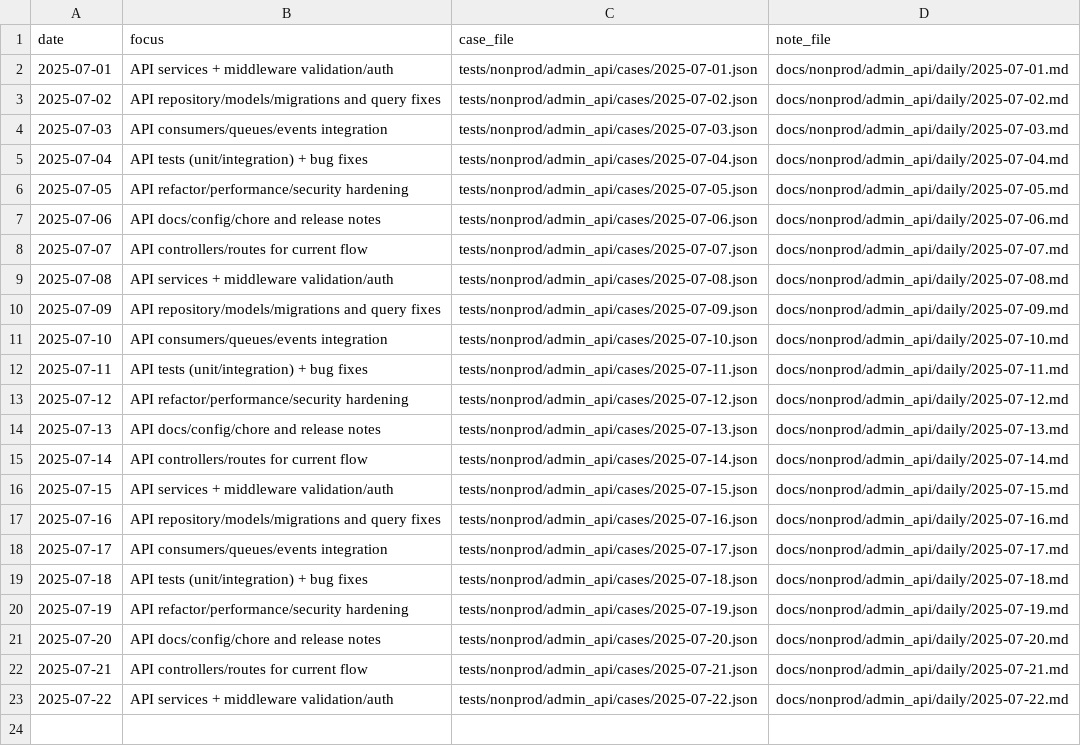
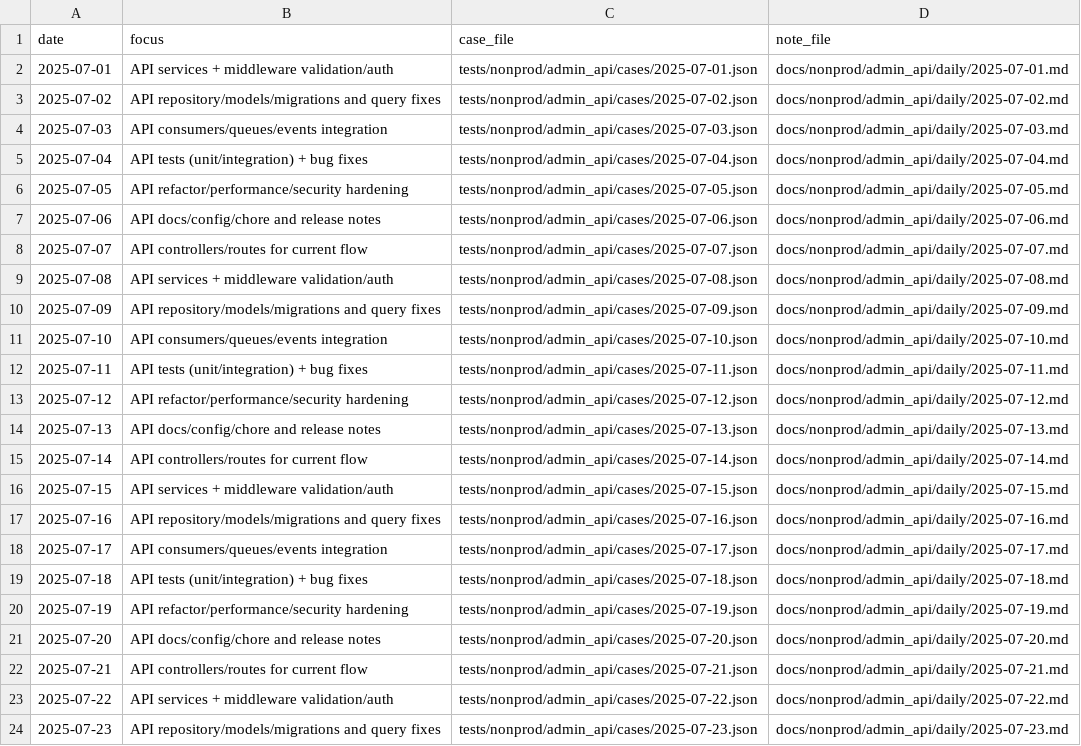
Before and after one commit to TalhaArjumand/aid-api, a CSV file: docs/nonprod/admin_api/manifest.csv, drawn as a sheet; the diff names each change by its address in the sheet, - before the commit and + after, or states it on an @@ line.

Commit message:
test(api): add nonprod admin-api case for 2025-07-23

```diff
--- a/docs/nonprod/admin_api/manifest.csv
+++ b/docs/nonprod/admin_api/manifest.csv
+row 24: 2025-07-23 | API repository/models/migrations and query fixes | tests/nonprod/admin_api/cases/2025-07-23.json | docs/nonprod/admin_api/daily/2025-07-23.md
```
Also changed, not shown: 2 other files.
